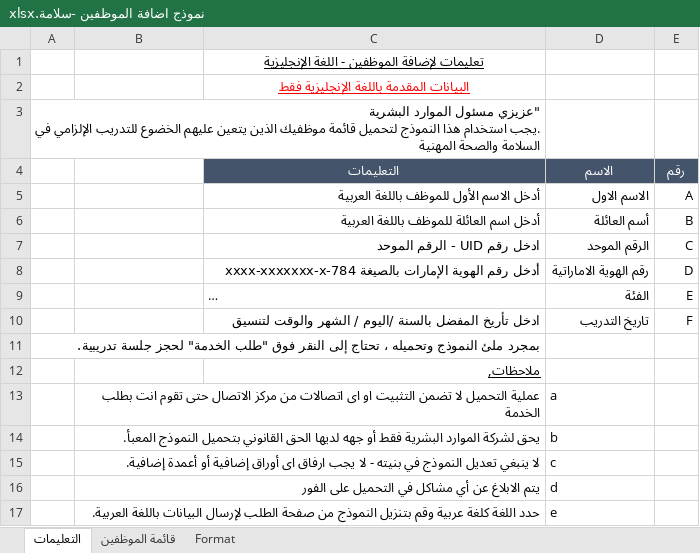
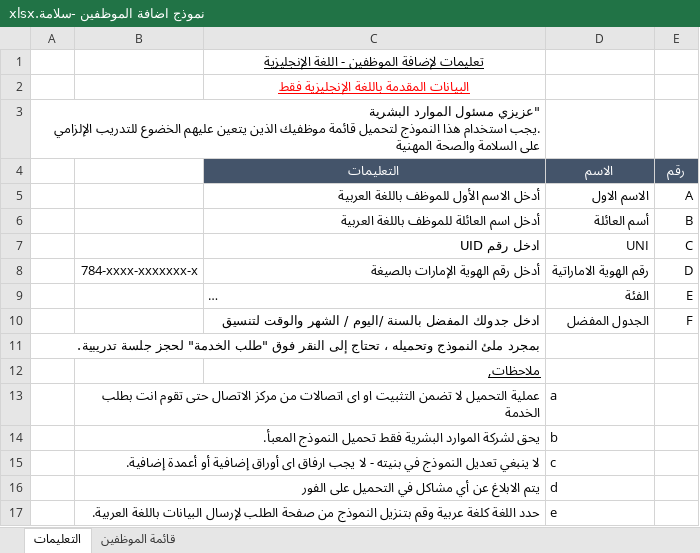
Before and after one commit to SreeAnanthaKannnan/chk, an Excel workbook: upload/نموذج اضافة الموظفين -سلامة.xlsx, sheet التعليمات, drawn as a sheet; long unchanged cells end in …; values as stored, in another font and other column widths than the file's, no borders; charts and pictures not drawn; removed rows and columns are numbered as before the commit, all else as after; the diff names each change by its address in the sheet, - before the commit and + after, or states it on an @@ line.

```diff
--- a/upload/نموذج اضافة الموظفين -سلامة.xlsx (sheet التعليمات)
+++ b/upload/نموذج اضافة الموظفين -سلامة.xlsx (sheet التعليمات)
@@ sheet tab hidden: Format @@
-A3: …للتدريب الإلزامي في السلامة والصحة…
+A3: …للتدريب الإلزامي على السلامة والصحة…
-row 7:  |  | ادخل رقم UID - الرقم الموحد | الرقم الموحد | C
+row 7:  |  | ادخل رقم UID | UNI | C
-B8: (empty)
+B8: 784-xxxx-xxxxxxx-x
-C8: أدخل رقم الهوية الإمارات بالصيغة 784-xxxx-xxxxxxx-x
+C8: أدخل رقم الهوية الإمارات بالصيغة
-C10: ادخل تأريخ المفضل بالسنة…
+C10: ادخل جدولك المفضل بالسنة…
-D10: تاريخ التدريب
+D10: الجدول المفضل
-B14: …البشرية فقط أو جهه لديها الحق القانوني بتحميل النموذج المعبأ.
+B14: …البشرية فقط تحميل النموذج المعبأ.
```
Also changed, not shown: sheet قائمة الموظفين, hidden cells, upload/نموذج أضافة المبانى -أمان.xlsx, 2 other files.
